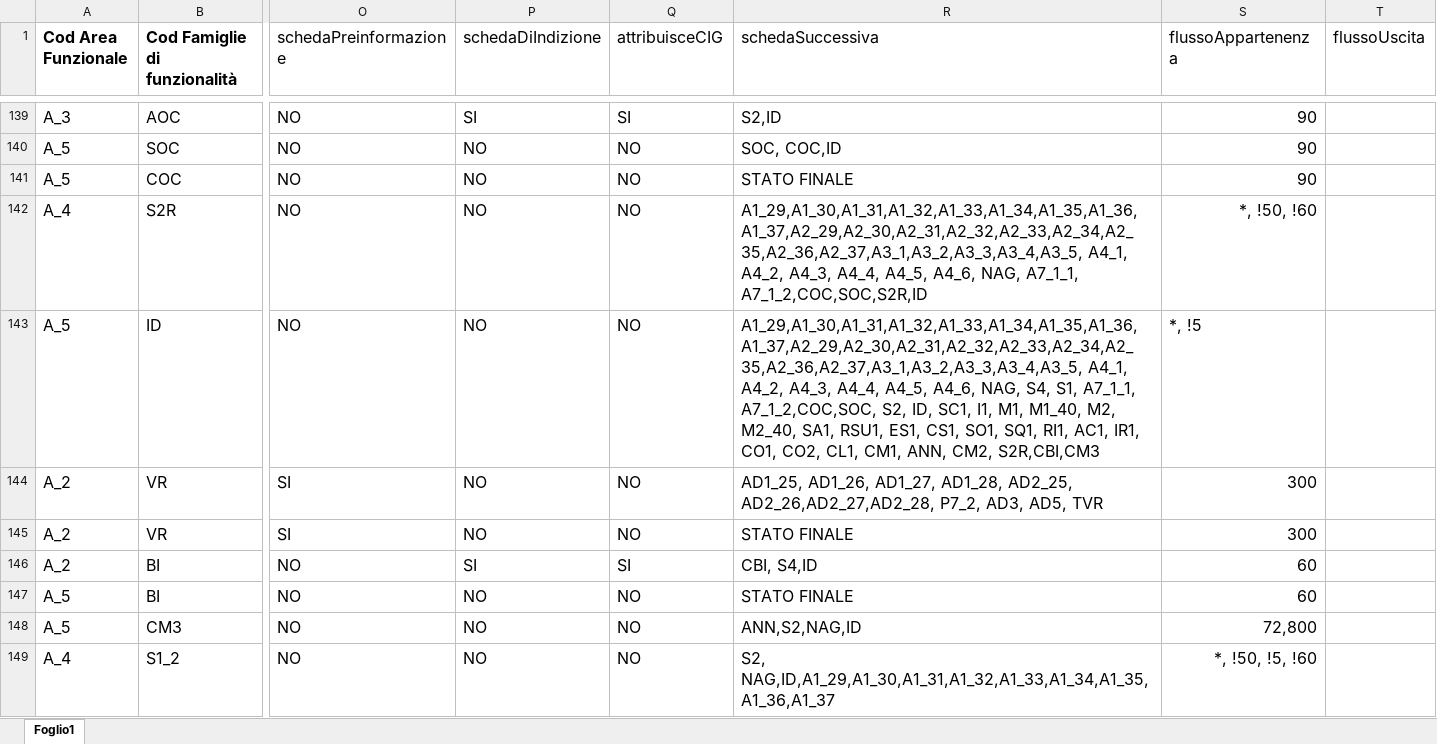
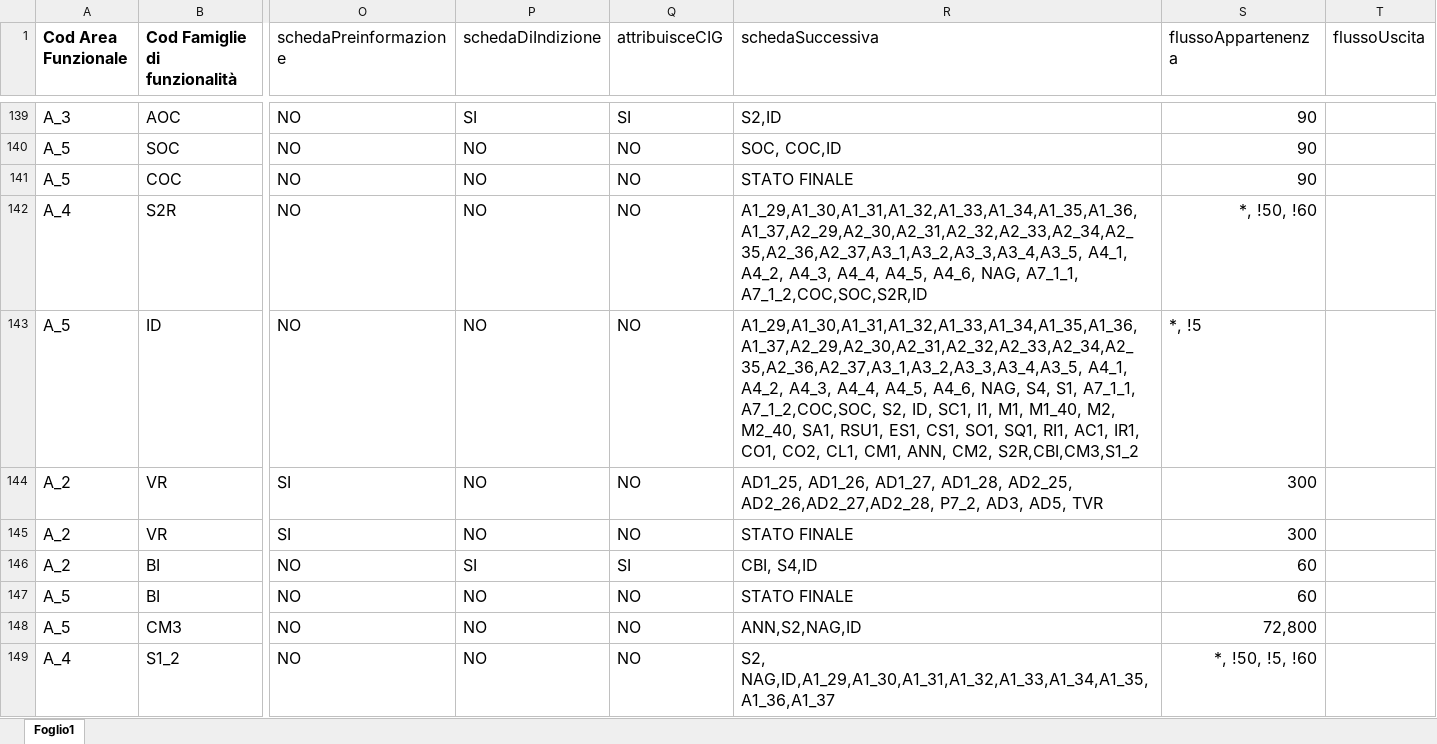
Before and after one commit to anticorruzione-test/npa, an Excel workbook: docs/orchestratore/schema-cronologia-schede.xlsx, sheet Foglio1, drawn as a sheet; only a part is shown, gaps mark what is left out; values as stored, in another font and other column widths than the file's, no borders; the diff names each change by its address in the sheet, - before the commit and + after, or states it on an @@ line.

Commit message:
tk 105169: aggiunta S1_2 dopo ID

```diff
--- a/docs/orchestratore/schema-cronologia-schede.xlsx (sheet Foglio1)
+++ b/docs/orchestratore/schema-cronologia-schede.xlsx (sheet Foglio1)
-R143 (schedaSuccessiva): …ANN, CM2, S2R,CBI,CM3
+R143 (schedaSuccessiva): …ANN, CM2, S2R,CBI,CM3,S1_2
```
